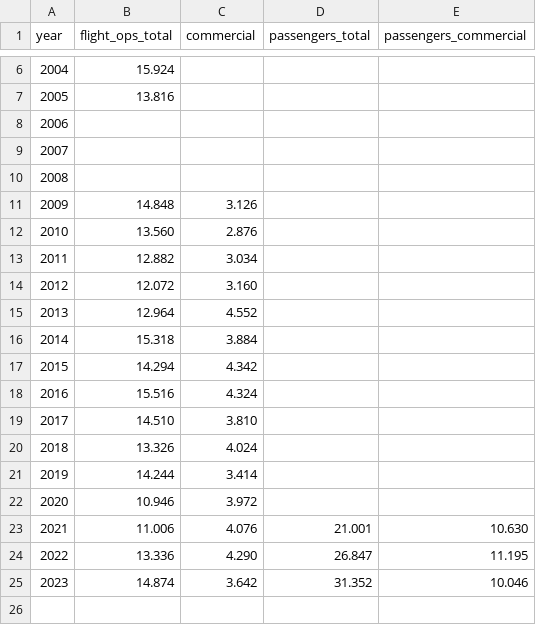
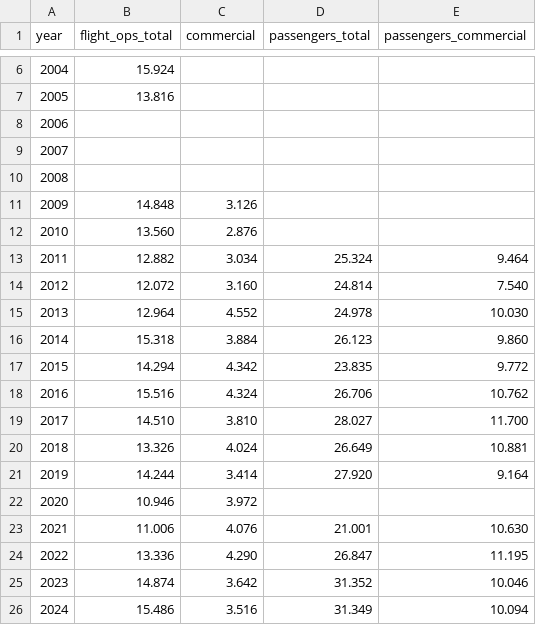
Before and after one commit to B-FfF/stadtwerk-mit-zukunft, a CSV file: _data/swfl_overview_airport.csv, drawn as a sheet; only a part is shown, gaps mark what is left out.

Commit message:
Fill up airport data via official "Beteiligungsbericht"e

```diff
--- a/_data/swfl_overview_airport.csv
+++ b/_data/swfl_overview_airport.csv
@@ -12,11 +12,11 @@ year,flight_ops_total,commercial,passengers_total,passengers_commercial
 2010,13.560,2.876,,
-2011,12.882,3.034,,
-2012,12.072,3.160,,
-2013,12.964,4.552,,
-2014,15.318,3.884,,
-2015,14.294,4.342,,
-2016,15.516,4.324,,
-2017,14.510,3.810,,
-2018,13.326,4.024,,
-2019,14.244,3.414,,
+2011,12.882,3.034,25.324,9.464
+2012,12.072,3.160,24.814,7.540
+2013,12.964,4.552,24.978,10.030
+2014,15.318,3.884,26.123,9.860
+2015,14.294,4.342,23.835,9.772
+2016,15.516,4.324,26.706,10.762
+2017,14.510,3.810,28.027,11.700
+2018,13.326,4.024,26.649,10.881
+2019,14.244,3.414,27.920,9.164
 2020,10.946,3.972,,
@@ -25 +25,2 @@ year,flight_ops_total,commercial,passengers_total,passengers_commercial
 2023,14.874,3.642,31.352,10.046
+2024,15.486,3.516,31.349,10.094
```
